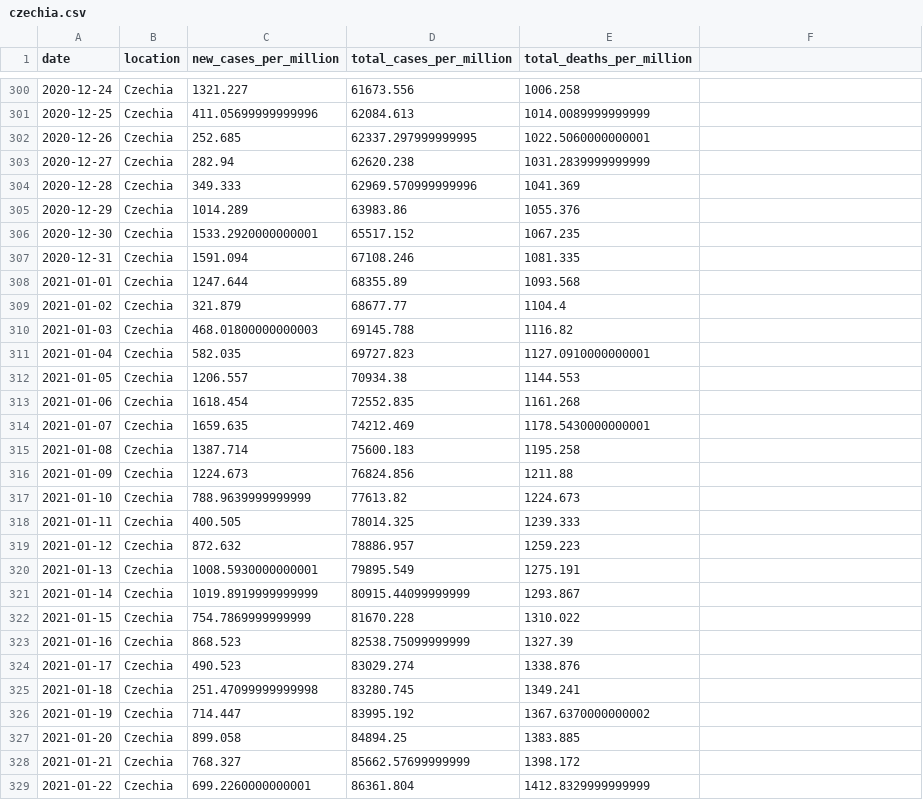
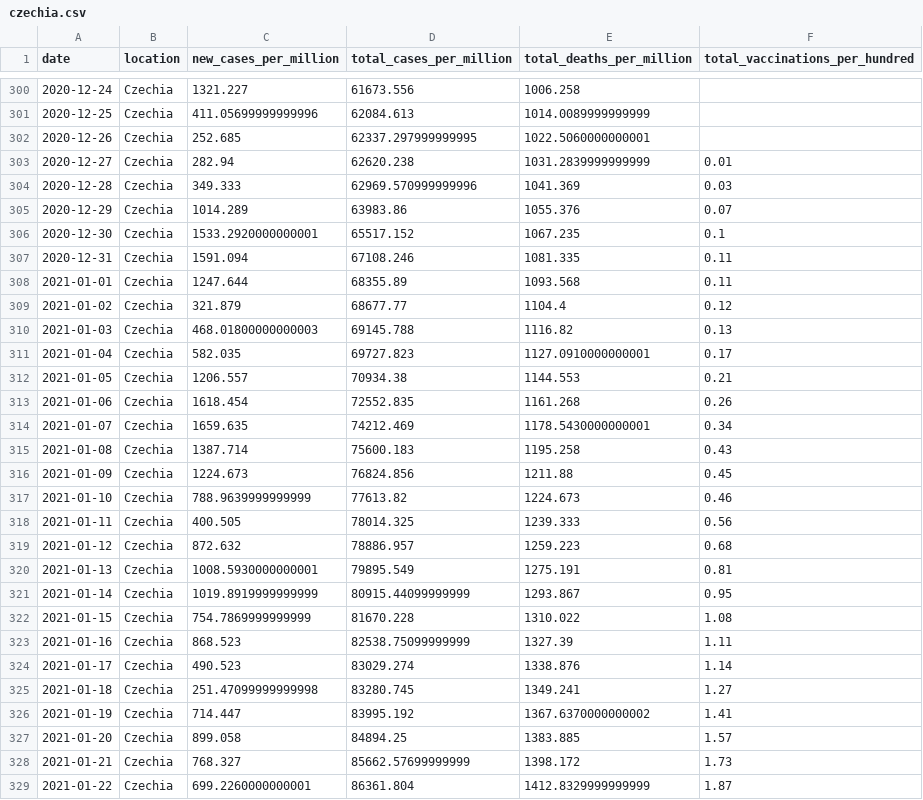
Before and after one commit to Dered118/corona_daten_deutschland, a CSV file: czechia.csv, drawn as a sheet; only a part is shown, gaps mark what is left out; the diff covers the shown part only.

```diff
--- a/czechia.csv
+++ b/czechia.csv
@@ -1 +1 @@
-date,location,new_cases_per_million,total_cases_per_million,total_deaths_per_million
+date,location,new_cases_per_million,total_cases_per_million,total_deaths_per_million,total_vaccinations_per_hundred
@@ -303,27 +303,27 @@ date,location,new_cases_per_million,total_cases_per_million,total_deaths_per_mil
-2020-12-27,Czechia,282.94,62620.238,1031.2839999999999
-2020-12-28,Czechia,349.333,62969.570999999996,1041.369
-2020-12-29,Czechia,1014.289,63983.86,1055.376
-2020-12-30,Czechia,1533.2920000000001,65517.152,1067.235
-2020-12-31,Czechia,1591.094,67108.246,1081.335
-2021-01-01,Czechia,1247.644,68355.89,1093.568
-2021-01-02,Czechia,321.879,68677.77,1104.4
-2021-01-03,Czechia,468.01800000000003,69145.788,1116.82
-2021-01-04,Czechia,582.035,69727.823,1127.0910000000001
-2021-01-05,Czechia,1206.557,70934.38,1144.553
-2021-01-06,Czechia,1618.454,72552.835,1161.268
-2021-01-07,Czechia,1659.635,74212.469,1178.5430000000001
-2021-01-08,Czechia,1387.714,75600.183,1195.258
-2021-01-09,Czechia,1224.673,76824.856,1211.88
-2021-01-10,Czechia,788.9639999999999,77613.82,1224.673
-2021-01-11,Czechia,400.505,78014.325,1239.333
-2021-01-12,Czechia,872.632,78886.957,1259.223
-2021-01-13,Czechia,1008.5930000000001,79895.549,1275.191
-2021-01-14,Czechia,1019.8919999999999,80915.44099999999,1293.867
-2021-01-15,Czechia,754.7869999999999,81670.228,1310.022
-2021-01-16,Czechia,868.523,82538.75099999999,1327.39
-2021-01-17,Czechia,490.523,83029.274,1338.876
-2021-01-18,Czechia,251.47099999999998,83280.745,1349.241
-2021-01-19,Czechia,714.447,83995.192,1367.6370000000002
-2021-01-20,Czechia,899.058,84894.25,1383.885
-2021-01-21,Czechia,768.327,85662.57699999999,1398.172
-2021-01-22,Czechia,699.2260000000001,86361.804,1412.8329999999999
+2020-12-27,Czechia,282.94,62620.238,1031.2839999999999,0.01
+2020-12-28,Czechia,349.333,62969.570999999996,1041.369,0.03
+2020-12-29,Czechia,1014.289,63983.86,1055.376,0.07
+2020-12-30,Czechia,1533.2920000000001,65517.152,1067.235,0.1
+2020-12-31,Czechia,1591.094,67108.246,1081.335,0.11
+2021-01-01,Czechia,1247.644,68355.89,1093.568,0.11
+2021-01-02,Czechia,321.879,68677.77,1104.4,0.12
+2021-01-03,Czechia,468.01800000000003,69145.788,1116.82,0.13
+2021-01-04,Czechia,582.035,69727.823,1127.0910000000001,0.17
+2021-01-05,Czechia,1206.557,70934.38,1144.553,0.21
+2021-01-06,Czechia,1618.454,72552.835,1161.268,0.26
+2021-01-07,Czechia,1659.635,74212.469,1178.5430000000001,0.34
+2021-01-08,Czechia,1387.714,75600.183,1195.258,0.43
+2021-01-09,Czechia,1224.673,76824.856,1211.88,0.45
+2021-01-10,Czechia,788.9639999999999,77613.82,1224.673,0.46
+2021-01-11,Czechia,400.505,78014.325,1239.333,0.56
+2021-01-12,Czechia,872.632,78886.957,1259.223,0.68
+2021-01-13,Czechia,1008.5930000000001,79895.549,1275.191,0.81
+2021-01-14,Czechia,1019.8919999999999,80915.44099999999,1293.867,0.95
+2021-01-15,Czechia,754.7869999999999,81670.228,1310.022,1.08
+2021-01-16,Czechia,868.523,82538.75099999999,1327.39,1.11
+2021-01-17,Czechia,490.523,83029.274,1338.876,1.14
+2021-01-18,Czechia,251.47099999999998,83280.745,1349.241,1.27
+2021-01-19,Czechia,714.447,83995.192,1367.6370000000002,1.41
+2021-01-20,Czechia,899.058,84894.25,1383.885,1.57
+2021-01-21,Czechia,768.327,85662.57699999999,1398.172,1.73
+2021-01-22,Czechia,699.2260000000001,86361.804,1412.8329999999999,1.87
```
Also changed, not shown: 2 added rows and 111 edited cells elsewhere in this file, austria.csv, germany.csv, 2 other files.
